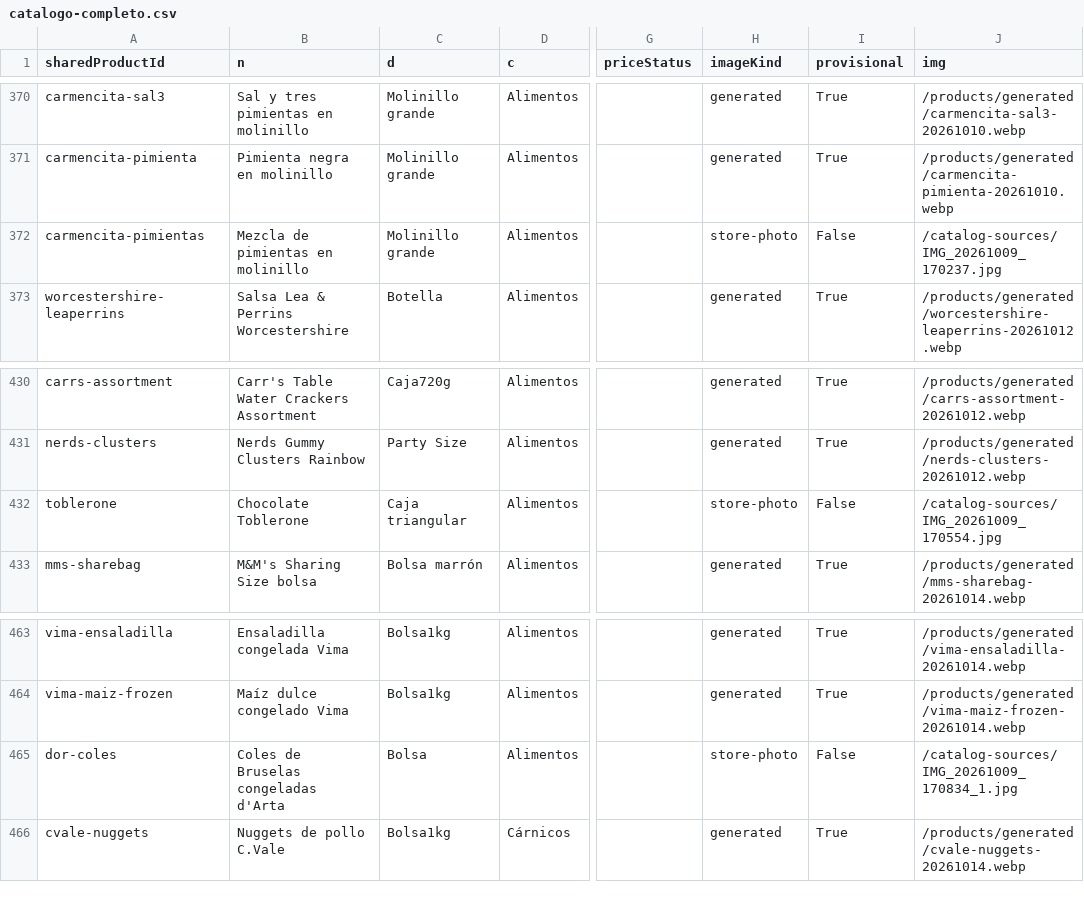
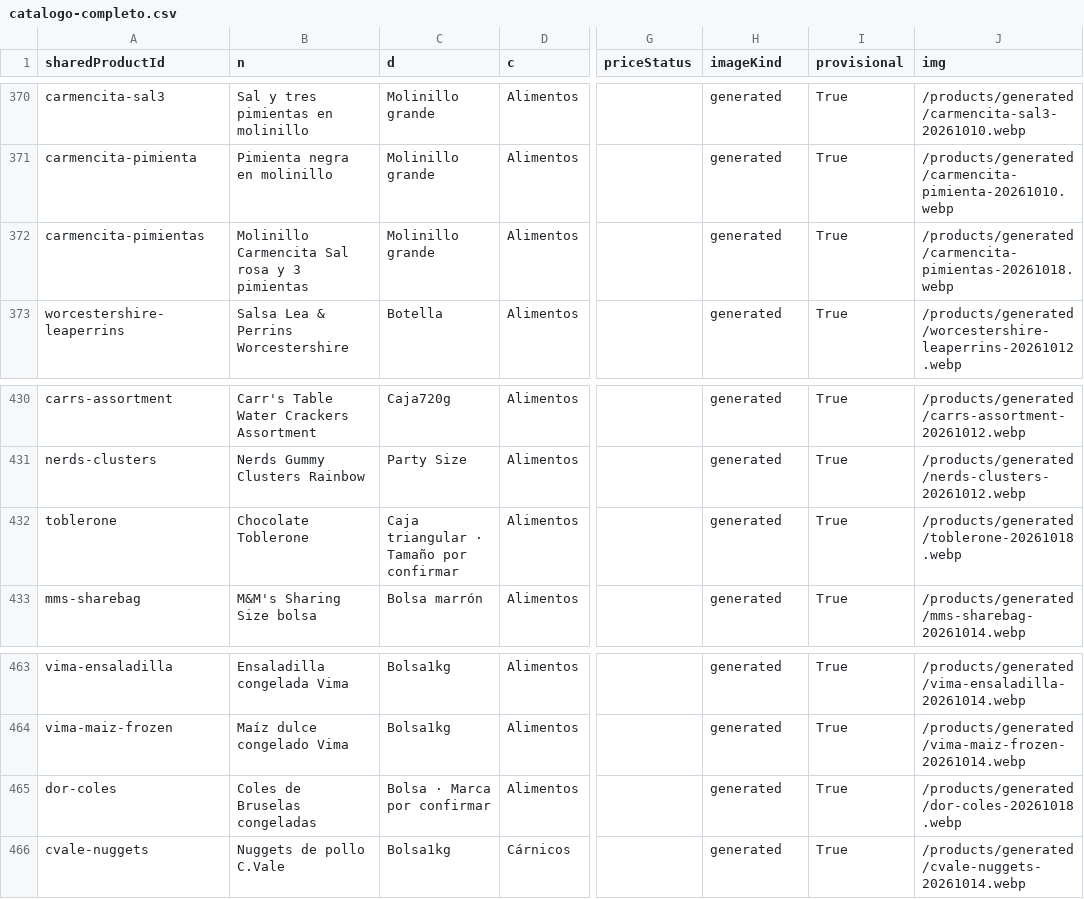
Before and after one commit to ernest196391/frutos-secos, a CSV file: docs/handoff/catalogo-completo.csv, drawn as a sheet; only a part is shown, gaps mark what is left out; the diff names each change by its address in the sheet, - before the commit and + after, or states it on an @@ line.

```diff
--- a/docs/handoff/catalogo-completo.csv
+++ b/docs/handoff/catalogo-completo.csv
-B372 (n): Mezcla de pimientas en molinillo
+B372 (n): Molinillo Carmencita Sal rosa y 3 pimientas
-H372 (imageKind): store-photo
+H372 (imageKind): generated
-I372 (provisional): False
+I372 (provisional): True
-J372 (img): /catalog-sources/IMG_20261009_170237.jpg
+J372 (img): /products/generated/carmencita-pimientas-20261018.webp
-C432 (d): Caja triangular
+C432 (d): Caja triangular · Tamaño por confirmar
-H432 (imageKind): store-photo
+H432 (imageKind): generated
-I432 (provisional): False
+I432 (provisional): True
-J432 (img): /catalog-sources/IMG_20261009_170554.jpg
+J432 (img): /products/generated/toblerone-20261018.webp
-B465 (n): Coles de Bruselas congeladas d'Arta
+B465 (n): Coles de Bruselas congeladas
-C465 (d): Bolsa
+C465 (d): Bolsa · Marca por confirmar
-H465 (imageKind): store-photo
+H465 (imageKind): generated
-I465 (provisional): False
+I465 (provisional): True
-J465 (img): /catalog-sources/IMG_20261009_170834_1.jpg
+J465 (img): /products/generated/dor-coles-20261018.webp
```
Also changed, not shown: docs/handoff/imagenes-pendientes.csv, docs/handoff/imagenes-provisionales.csv, 14 other files.
